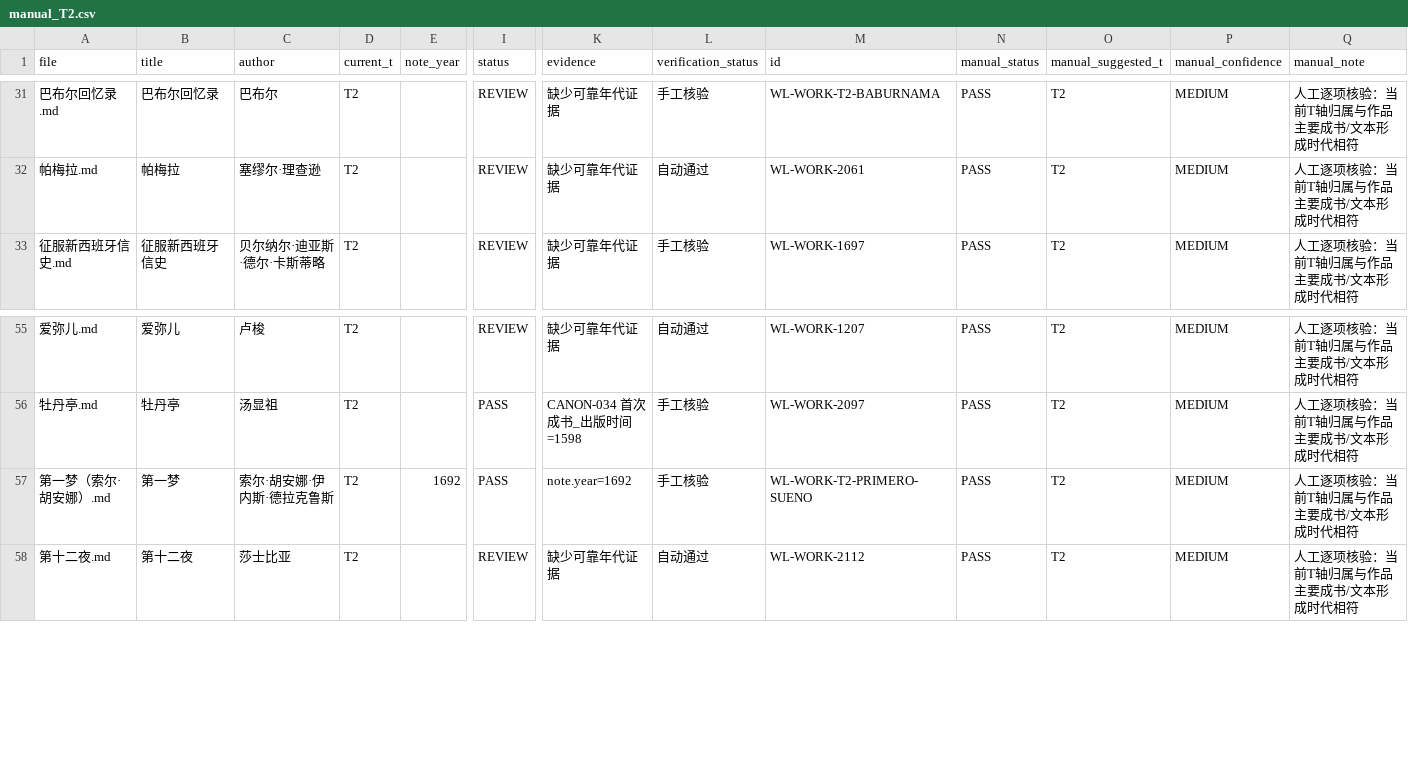
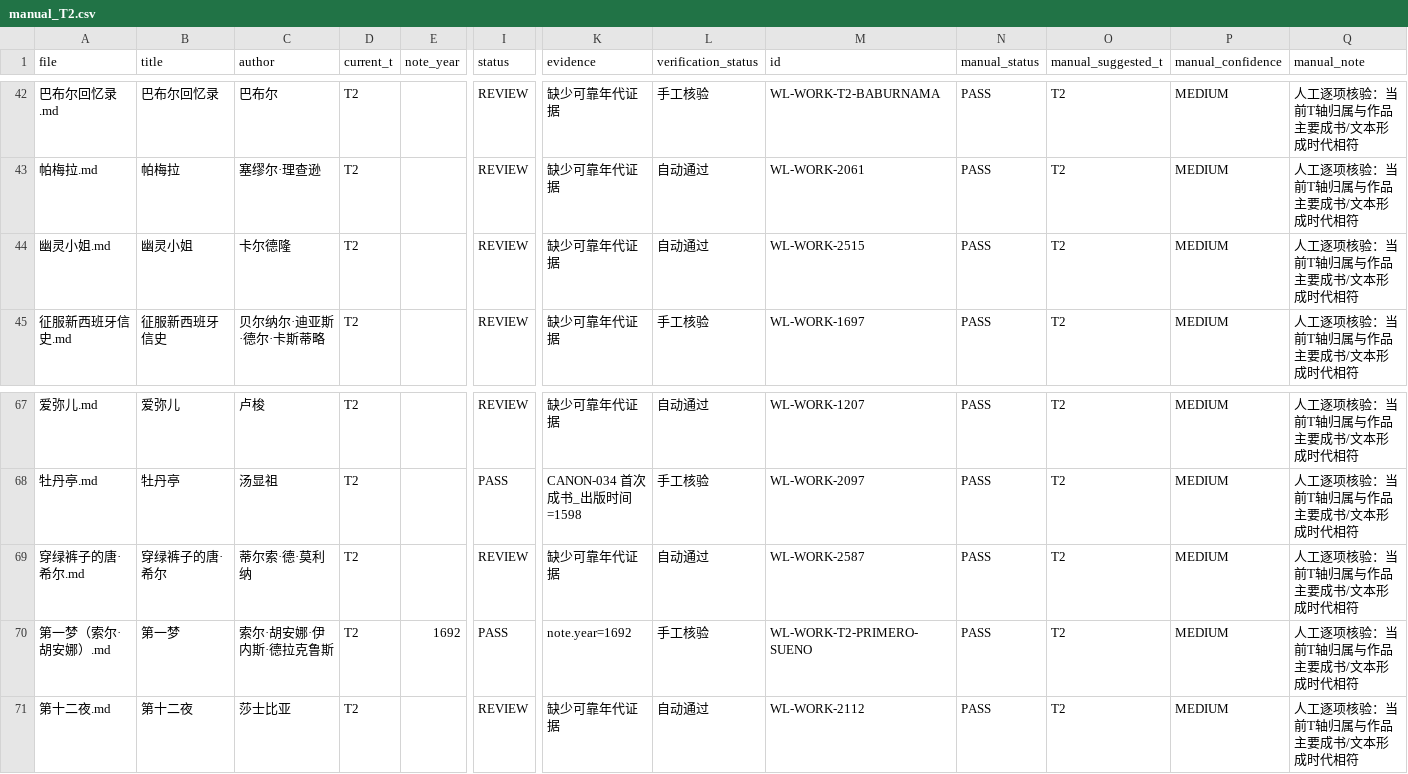
Before and after one commit to cxjchelsea/worldForMe, a CSV file: 个人通识知识系统_v2_A2/30 世界文学/_audit/t_axis/manual_T2.csv, drawn as a sheet; only a part is shown, gaps mark what is left out; rows hold the shown columns only; the diff covers the shown part only; the diff names each change by its address in the sheet, - before the commit and + after, or states it on an @@ line.

```diff
--- a/个人通识知识系统_v2_A2/30 世界文学/_audit/t_axis/manual_T2.csv
+++ b/个人通识知识系统_v2_A2/30 世界文学/_audit/t_axis/manual_T2.csv
+row 44: 幽灵小姐.md | 幽灵小姐 | 卡尔德隆 | T2 |  | REVIEW | 缺少可靠年代证据 | 自动通过 | WL-WORK-2515 | PASS | T2 | MEDIUM | 人工逐项核验：当前T轴归属与作品主要成书/文本形成时代相符
+row 69: 穿绿裤子的唐·希尔.md | 穿绿裤子的唐·希尔 | 蒂尔索·德·莫利纳 | T2 |  | REVIEW | 缺少可靠年代证据 | 自动通过 | WL-WORK-2587 | PASS | T2 | MEDIUM | 人工逐项核验：当前T轴归属与作品主要成书/文本形成时代相符
```
Also changed, not shown: 13 added rows elsewhere in this file, 个人通识知识系统_v2_A2/30 世界文学/_audit/t_axis/T2.csv, 个人通识知识系统_v2_A2/30 世界文学/_audit/t_axis/T3.csv, 25 other files.
